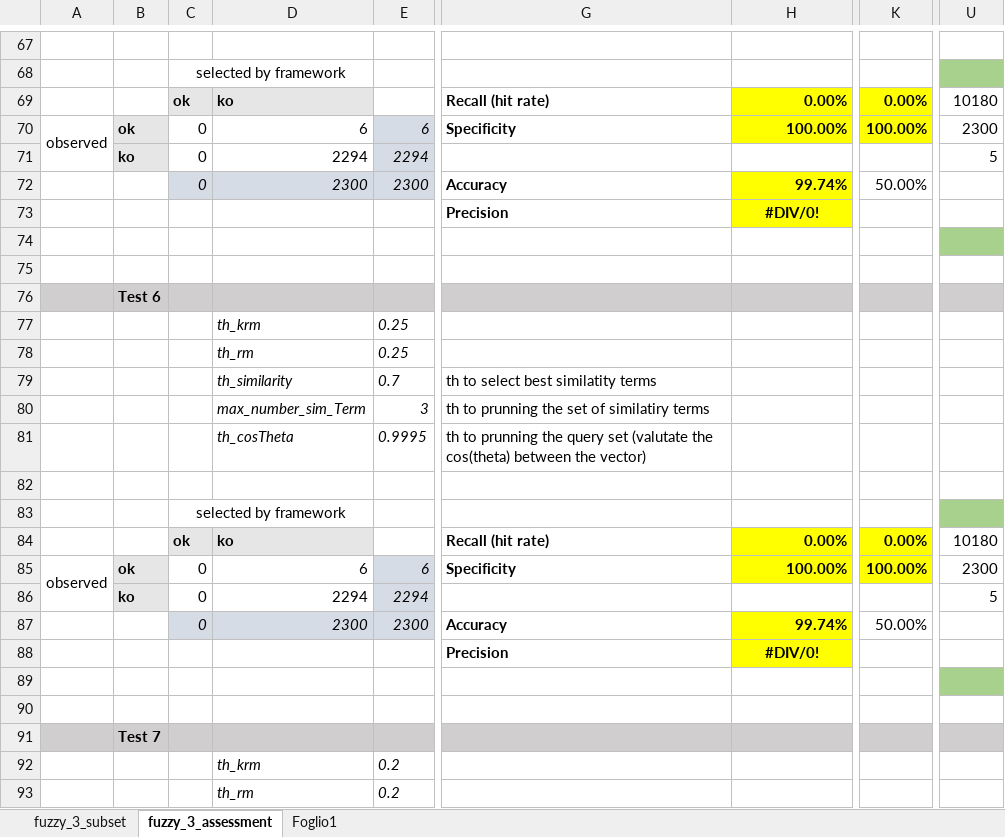
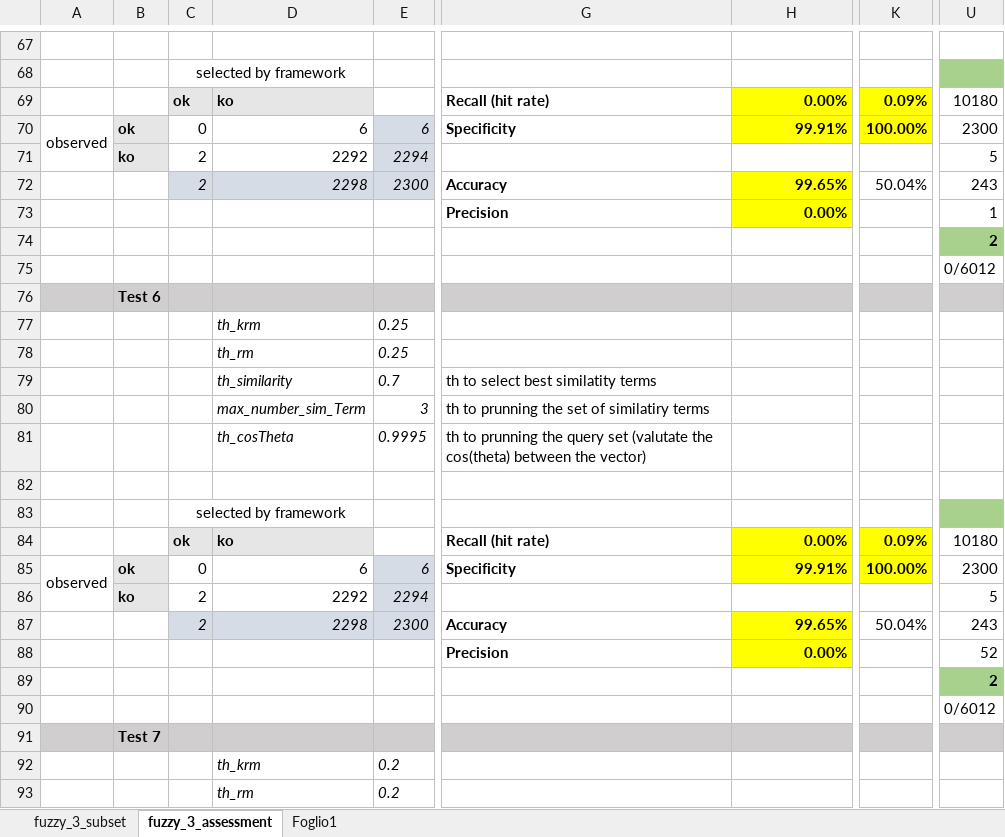
Before and after one commit to HammerProject/HammerDataProject, an Excel workbook: hammer-colombo/fuzzy-examples-set/3_result.xlsx, sheet fuzzy_3_assessment, drawn as a sheet; only a part is shown, gaps mark what is left out; values as stored, in another font and other column widths than the file's, no borders; the diff covers the shown part only; the diff names each change by its address in the sheet, - before the commit and + after, or states it on an @@ line.

Commit message:
fuzzy_3

```diff
--- a/hammer-colombo/fuzzy-examples-set/3_result.xlsx (sheet fuzzy_3_assessment)
+++ b/hammer-colombo/fuzzy-examples-set/3_result.xlsx (sheet fuzzy_3_assessment)
-K69: 0.00%
+K69: 0.09%
-H70: 100.00%
+H70: 99.91%
-C71:C72: 0
+C71:C72: 2
-D71: 2294
+D71: 2292
-D72: 2300
+D72: 2298
-H72: 99.74%
+H72: 99.65%
-K72: 50.00%
+K72: 50.04%
-U72: (empty)
+U72: 243
-H73: #DIV/0!
+H73: 0.00%
-H73 alignment: center
+H73 alignment: right
-U73: (empty)
+U73: 1
-U74: (empty)
+U74: 2
-U75: (empty)
+U75: 0/6012
-K84: 0.00%
+K84: 0.09%
-H85: 100.00%
+H85: 99.91%
-C86:C87: 0
+C86:C87: 2
-D86: 2294
+D86: 2292
-D87: 2300
+D87: 2298
-H87: 99.74%
+H87: 99.65%
-K87: 50.00%
+K87: 50.04%
-U87: (empty)
+U87: 243
-H88: #DIV/0!
+H88: 0.00%
-H88 alignment: center
+H88 alignment: right
-U88: (empty)
+U88: 52
-U89: (empty)
+U89: 2
-U90: (empty)
+U90: 0/6012
```
Also changed, not shown: 11 edited cells and cell formats elsewhere in this sheet, sheet fuzzy_3_subset, hammer-colombo/fuzzy-examples-set/test.xlsx.
